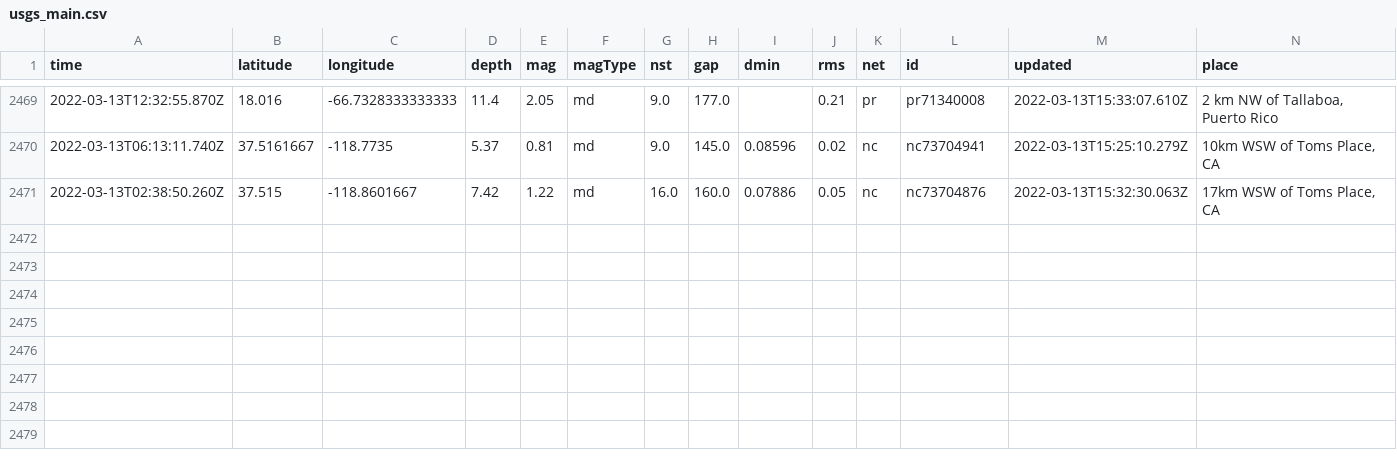
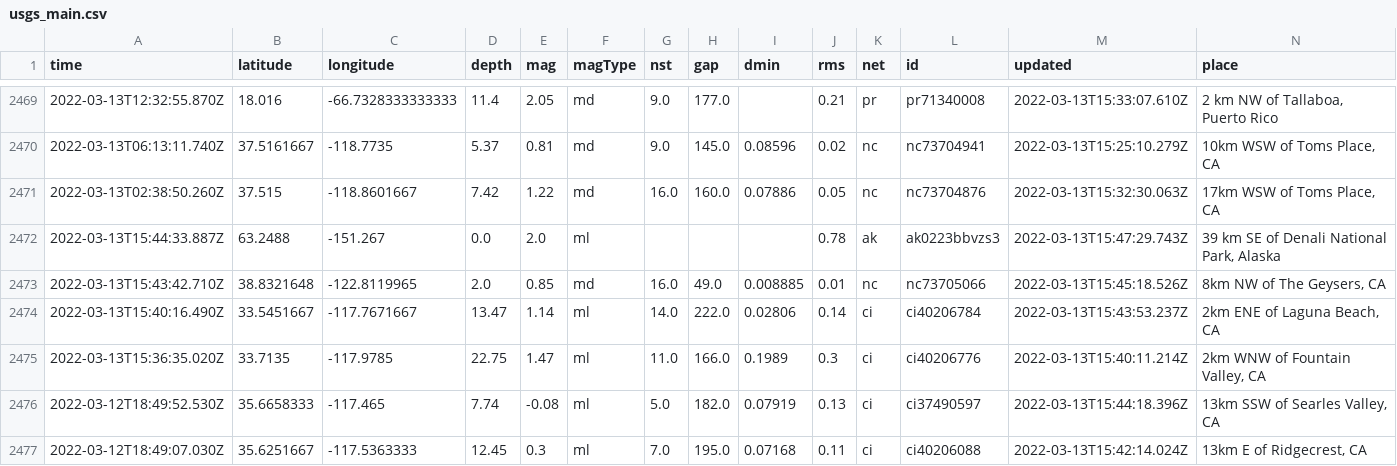
Before and after one commit to lambrechts/nicar2022-github-actions, a CSV file: usgs_main.csv, drawn as a sheet; only a part is shown, gaps mark what is left out; rows hold the shown columns only; the diff names each change by its address in the sheet, - before the commit and + after, or states it on an @@ line.

```diff
--- a/usgs_main.csv
+++ b/usgs_main.csv
+row 2472: 2022-03-13T15:44:33.887Z | 63.2488 | -151.267 | 0.0 | 2.0 | ml |  |  |  | 0.78 | ak | ak0223bbvzs3 | 2022-03-13T15:47:29.743Z | 39 km SE of Denali National Park, Alaska
+row 2473: 2022-03-13T15:43:42.710Z | 38.8321648 | -122.8119965 | 2.0 | 0.85 | md | 16.0 | 49.0 | 0.008885 | 0.01 | nc | nc73705066 | 2022-03-13T15:45:18.526Z | 8km NW of The Geysers, CA
+row 2474: 2022-03-13T15:40:16.490Z | 33.5451667 | -117.7671667 | 13.47 | 1.14 | ml | 14.0 | 222.0 | 0.02806 | 0.14 | ci | ci40206784 | 2022-03-13T15:43:53.237Z | 2km ENE of Laguna Beach, CA
+row 2475: 2022-03-13T15:36:35.020Z | 33.7135 | -117.9785 | 22.75 | 1.47 | ml | 11.0 | 166.0 | 0.1989 | 0.3 | ci | ci40206776 | 2022-03-13T15:40:11.214Z | 2km WNW of Fountain Valley, CA
+row 2476: 2022-03-12T18:49:52.530Z | 35.6658333 | -117.465 | 7.74 | -0.08 | ml | 5.0 | 182.0 | 0.07919 | 0.13 | ci | ci37490597 | 2022-03-13T15:44:18.396Z | 13km SSW of Searles Valley, CA
+row 2477: 2022-03-12T18:49:07.030Z | 35.6251667 | -117.5363333 | 12.45 | 0.3 | ml | 7.0 | 195.0 | 0.07168 | 0.11 | ci | ci40206088 | 2022-03-13T15:42:14.024Z | 13km E of Ridgecrest, CA
```
Also changed, not shown: usgs_current.csv.
